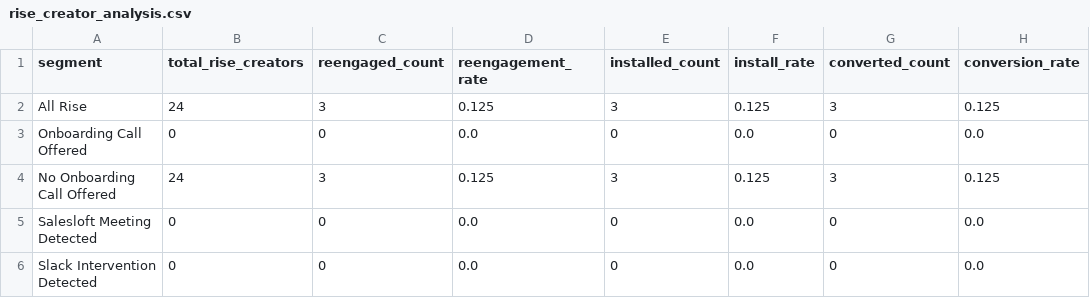
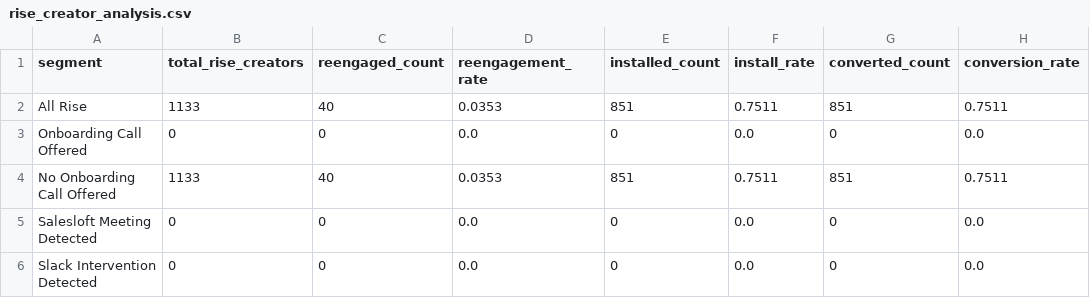
Before and after one commit to asmith-cmyk/dropped-onboards-analysis, a CSV file: outputs/rise_creator_analysis.csv, drawn as a sheet.

```diff
--- a/outputs/rise_creator_analysis.csv
+++ b/outputs/rise_creator_analysis.csv
@@ -1,5 +1,5 @@
 segment,total_rise_creators,reengaged_count,reengagement_rate,installed_count,install_rate,converted_count,conversion_rate
-All Rise,24,3,0.125,3,0.125,3,0.125
+All Rise,1133,40,0.0353,851,0.7511,851,0.7511
 Onboarding Call Offered,0,0,0.0,0,0.0,0,0.0
-No Onboarding Call Offered,24,3,0.125,3,0.125,3,0.125
+No Onboarding Call Offered,1133,40,0.0353,851,0.7511,851,0.7511
 Salesloft Meeting Detected,0,0,0.0,0,0.0,0,0.0
```
Also changed, not shown: outputs/cadence_analysis.csv, outputs/cancellation_reason_analysis.csv, 12 other files.
